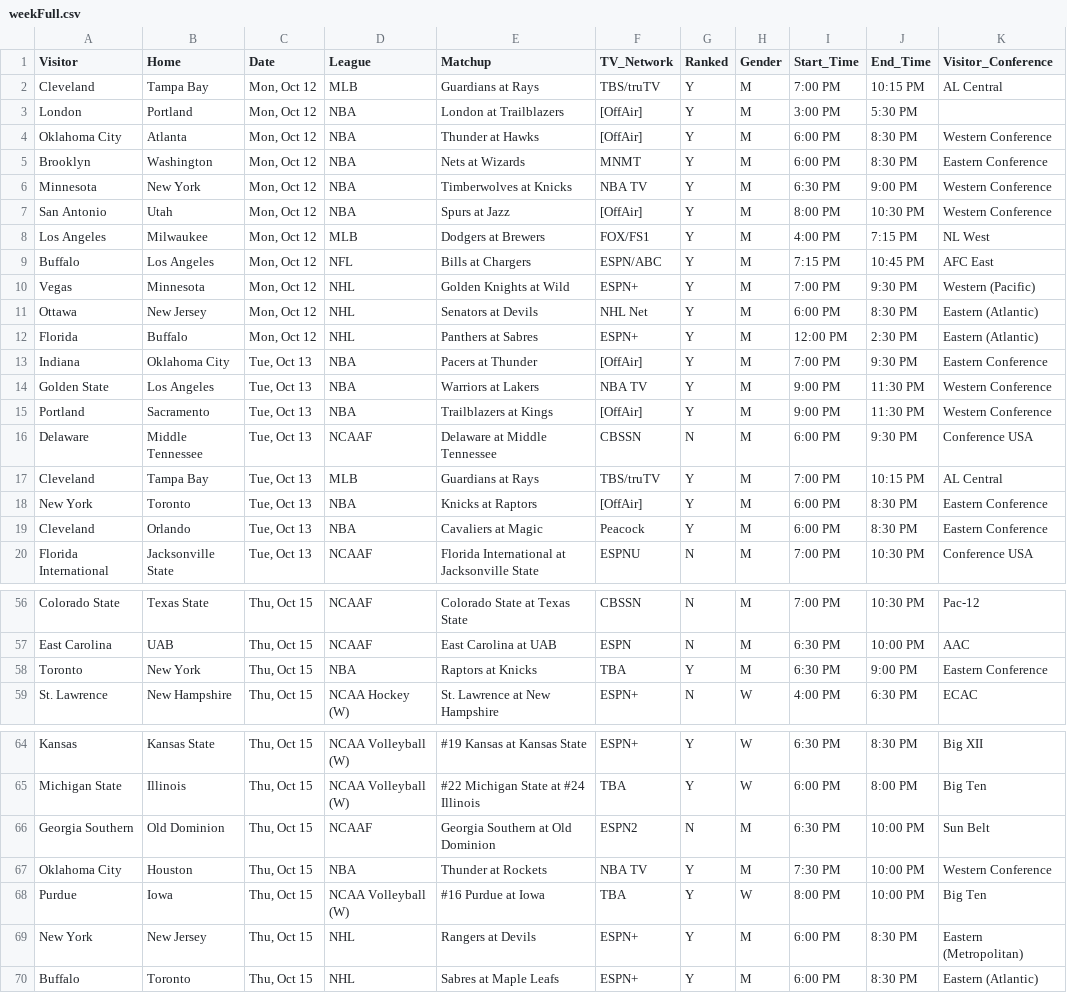
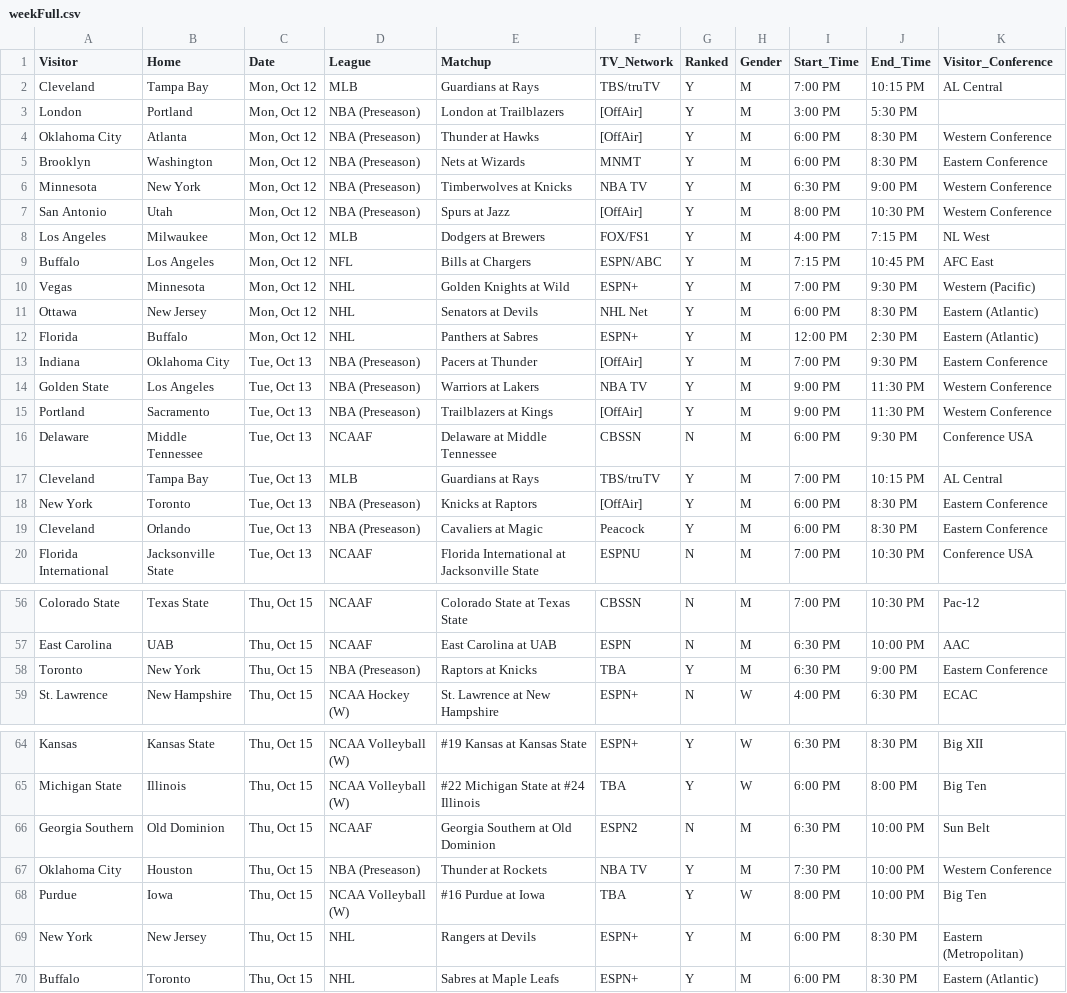
Before and after one commit to matthewkilleen0830/Sports-Viewing-Schedule, a CSV file: currentWeek/weekFull.csv, drawn as a sheet; only a part is shown, gaps mark what is left out; the diff covers the shown part only; the diff names each change by its address in the sheet, - before the commit and + after, or states it on an @@ line.

```diff
--- a/currentWeek/weekFull.csv
+++ b/currentWeek/weekFull.csv
-D3:D7 (League): NBA
+D3:D7 (League): NBA (Preseason)
-D13:D15 (League): NBA
+D13:D15 (League): NBA (Preseason)
-D18:D19 (League): NBA
+D18:D19 (League): NBA (Preseason)
-D58 (League): NBA
+D58 (League): NBA (Preseason)
-D67 (League): NBA
+D67 (League): NBA (Preseason)
```
Also changed, not shown: 24 edited cells elsewhere in this file.
